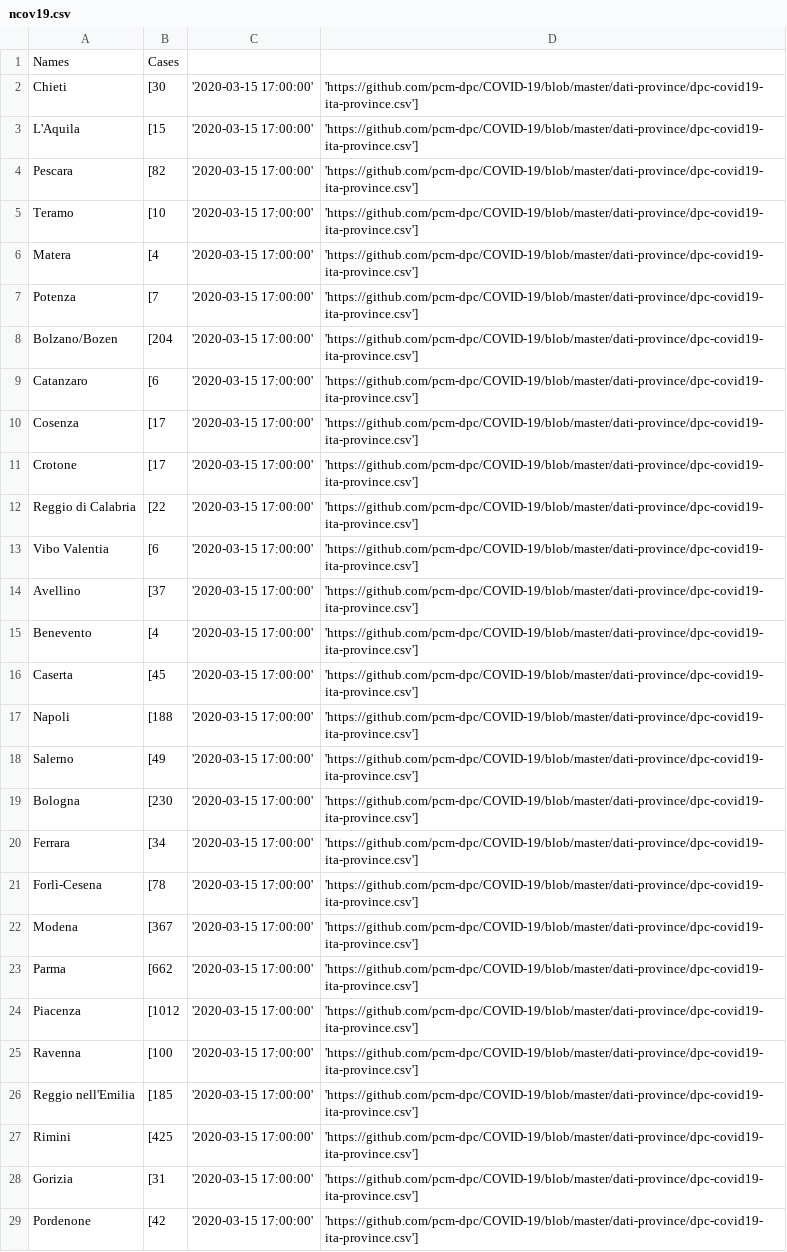
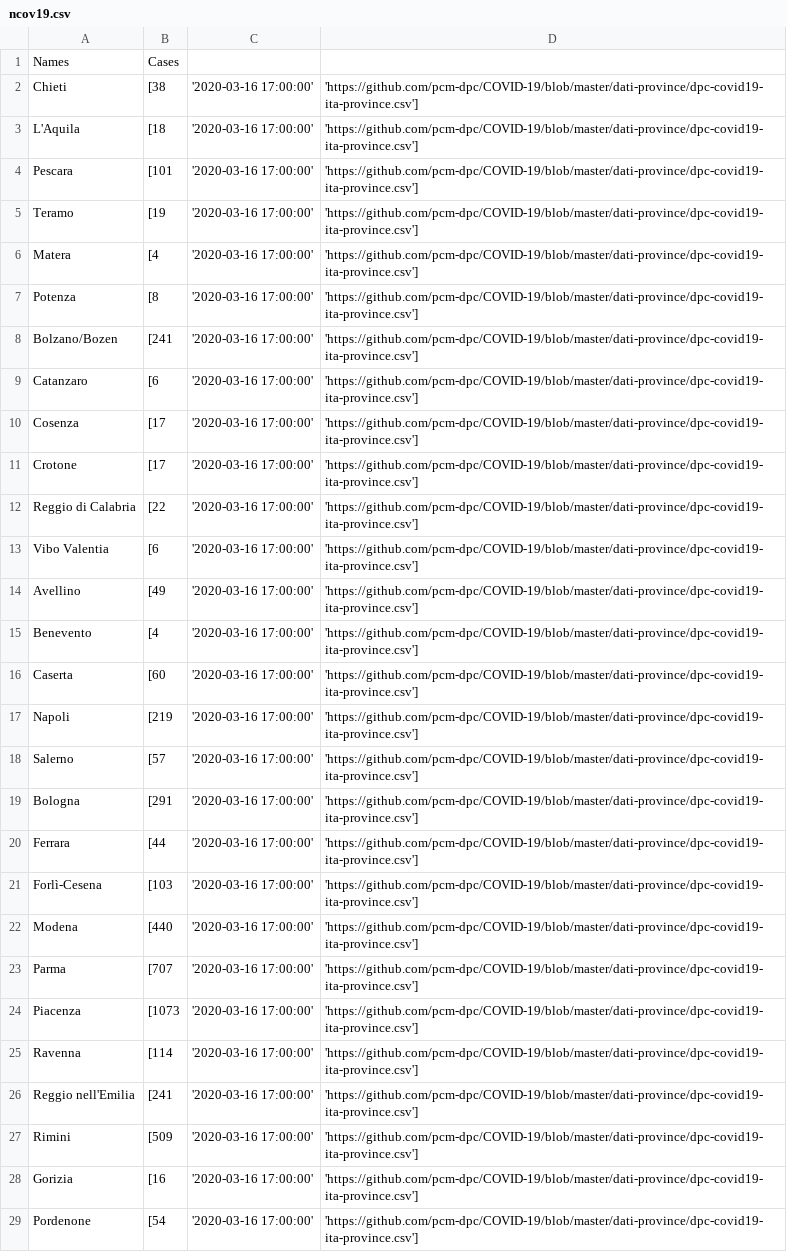
Before and after one commit to nCov19-DataPoints/nCov19-DataPoints.github.io, a CSV file: Italy/ncov19.csv, drawn as a sheet; only a part is shown; the diff covers the shown part only; the diff names each change by its address in the sheet, - before the commit and + after, or states it on an @@ line.

```diff
--- a/Italy/ncov19.csv
+++ b/Italy/ncov19.csv
-B2: [30
+B2: [38
-C2:C29: '2020-03-15 17:00:00'
+C2:C29: '2020-03-16 17:00:00'
-B3: [15
+B3: [18
-B4: [82
+B4: [101
-B5: [10
+B5: [19
-B7: [7
+B7: [8
-B8: [204
+B8: [241
-B14: [37
+B14: [49
-B16: [45
+B16: [60
-B17: [188
+B17: [219
-B18: [49
+B18: [57
-B19: [230
+B19: [291
-B20: [34
+B20: [44
-B21: [78
+B21: [103
-B22: [367
+B22: [440
-B23: [662
+B23: [707
-B24: [1012
+B24: [1073
-B25: [100
+B25: [114
-B26: [185
+B26: [241
-B27: [425
+B27: [509
-B28: [31
+B28: [16
-B29: [42
+B29: [54
```
Also changed, not shown: 139 edited cells elsewhere in this file, Germany/ncov19.csv, UK/ncov19.csv, 6 other files.
